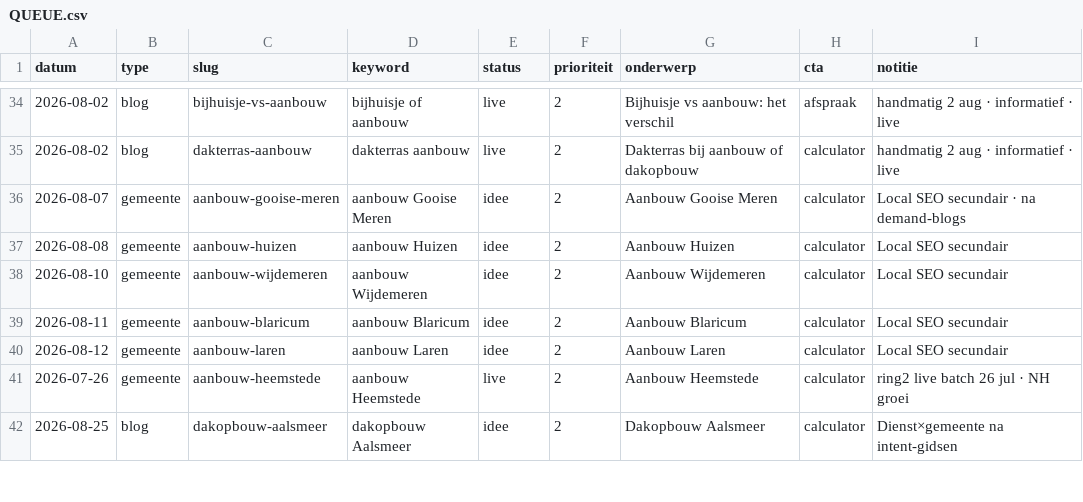
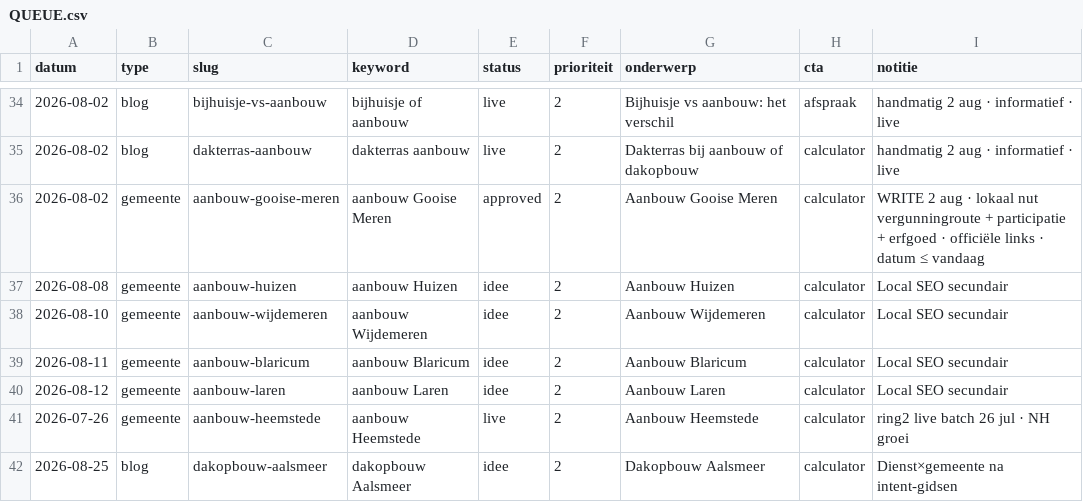
Before and after one commit to Koenpenha/aanbouwdirect-web, a CSV file: _seo/QUEUE.csv, drawn as a sheet; only a part is shown, gaps mark what is left out.

```diff
--- a/_seo/QUEUE.csv
+++ b/_seo/QUEUE.csv
@@ -35,3 +35,3 @@ datum,type,slug,keyword,status,prioriteit,onderwerp,cta,notitie
 2026-08-02,blog,dakterras-aanbouw,dakterras aanbouw,live,2,Dakterras bij aanbouw of dakopbouw,calculator,handmatig 2 aug · informatief · live
-2026-08-07,gemeente,aanbouw-gooise-meren,aanbouw Gooise Meren,idee,2,Aanbouw Gooise Meren,calculator,Local SEO secundair · na demand-blogs
+2026-08-02,gemeente,aanbouw-gooise-meren,aanbouw Gooise Meren,approved,2,Aanbouw Gooise Meren,calculator,WRITE 2 aug · lokaal nut vergunningroute + participatie + erfgoed · officiële links · datum ≤ vandaag
 2026-08-08,gemeente,aanbouw-huizen,aanbouw Huizen,idee,2,Aanbouw Huizen,calculator,Local SEO secundair
```
Also changed, not shown: 3 other files.
